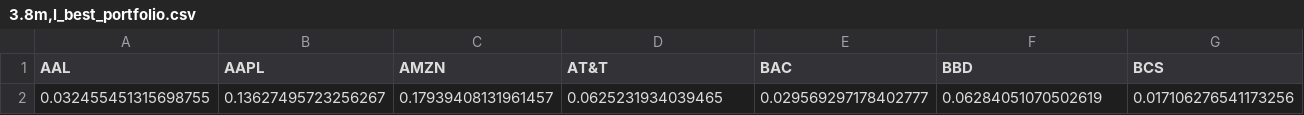
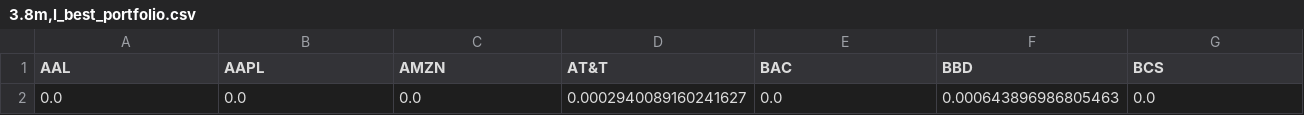
Before and after one commit to Soso2509/Evolutionary-AI_gruppe_gruppe9, a CSV file: prob2/3.prob2_output/3.8m,l_best_portfolio.csv, drawn as a sheet; only a part is shown; removed rows and columns are numbered as before the commit, all else as after; rows hold the shown columns only; the diff names each change by its address in the sheet, - before the commit and + after, or states it on an @@ line.

```diff
--- a/prob2/3.prob2_output/3.8m,l_best_portfolio.csv
+++ b/prob2/3.prob2_output/3.8m,l_best_portfolio.csv
-row 2: 0.032455451315698755 | 0.13627495723256267 | 0.17939408131961457 | 0.0625231934039465 | 0.029569297178402777 | 0.06284051070502619 | 0.017106276541173256
+row 2: 0.0 | 0.0 | 0.0 | 0.0002940089160241627 | 0.0 | 0.000643896986805463 | 0.0
```
Also changed, not shown: 2 other files.
